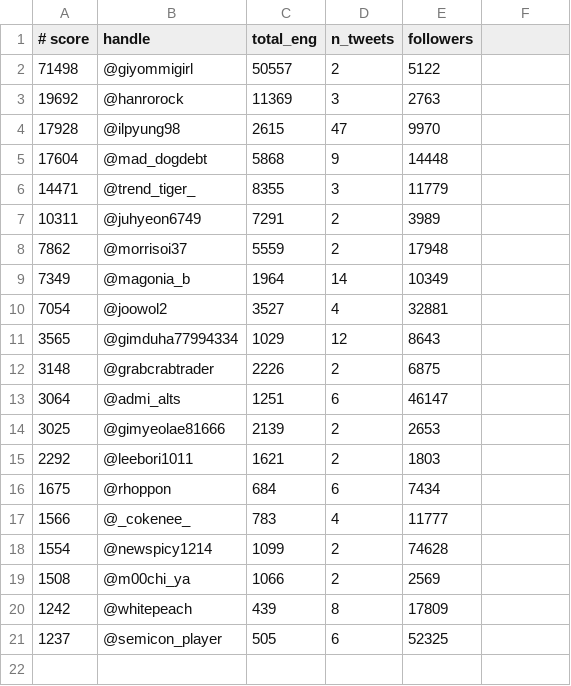
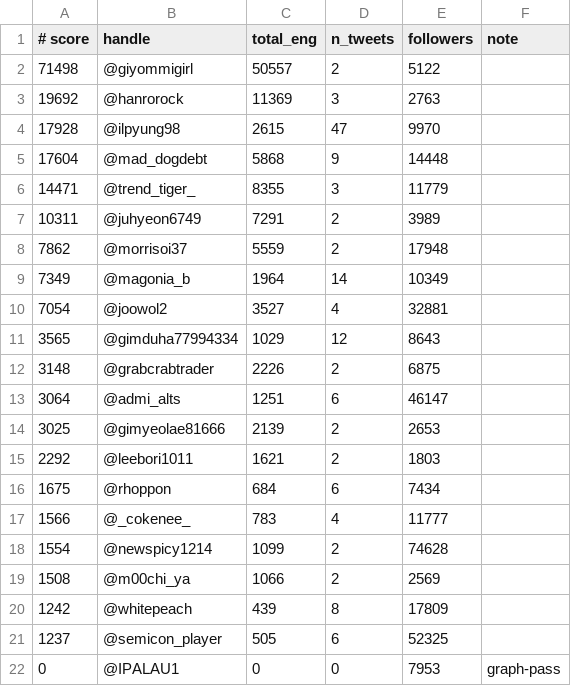
Before and after one commit to General-Market/docs, a TSV file: docs/x-targeting/niches/perps-kr/authors.tsv, drawn as a sheet.

```diff
--- a/docs/x-targeting/niches/perps-kr/authors.tsv
+++ b/docs/x-targeting/niches/perps-kr/authors.tsv
@@ -1,2 +1,2 @@
-# score	handle	total_eng	n_tweets	followers
+# score	handle	total_eng	n_tweets	followers	note
 71498	@giyommigirl	50557	2	5122
@@ -21 +21,2 @@
 1237	@semicon_player	505	6	52325
+0	@IPALAU1	0	0	7953	graph-pass
```
Also changed, not shown: docs/x-targeting/niches/perps-cn/authors.tsv, docs/x-targeting/niches/perps-en/authors.tsv, 3 other files.
